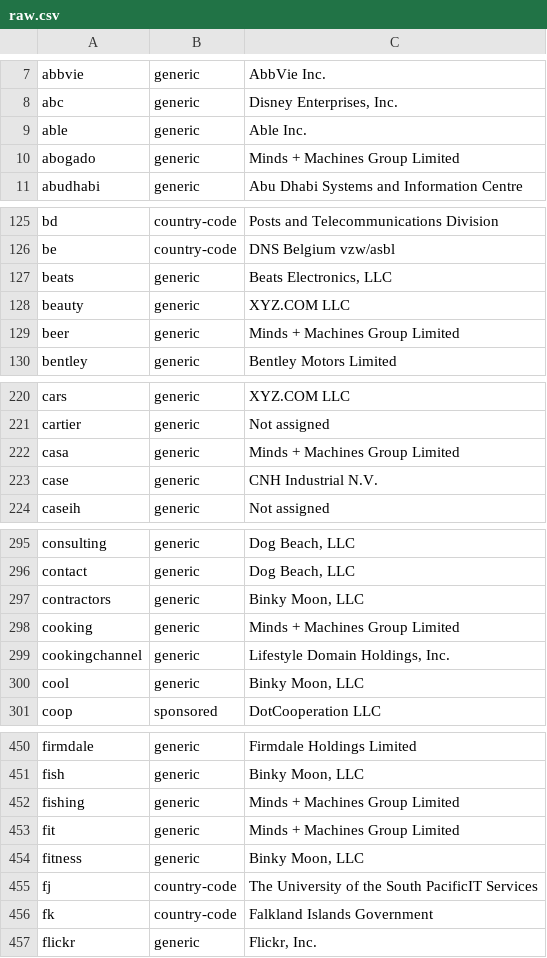
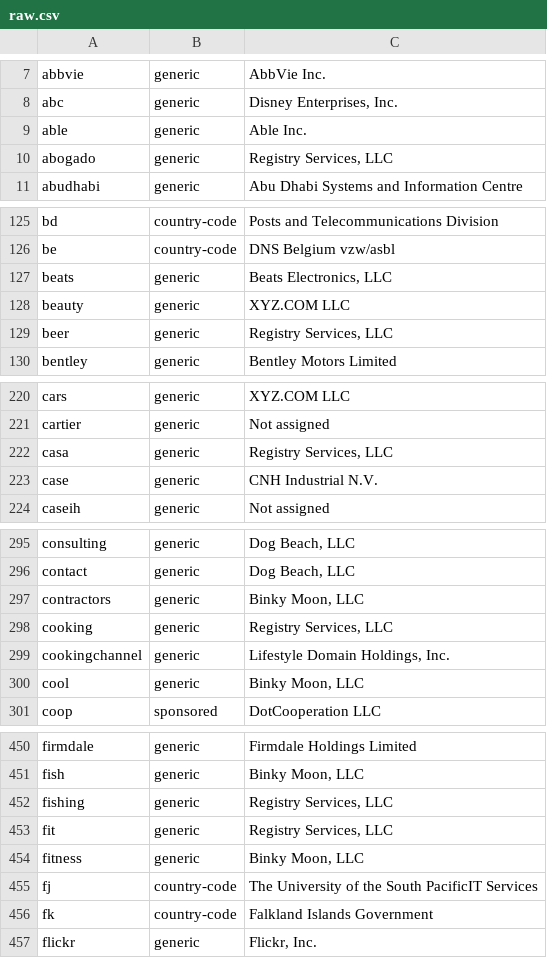
Before and after one commit to gh0stwizard/iana-tld-extractor, a CSV file: raw.csv, drawn as a sheet; only a part is shown, gaps mark what is left out; the diff covers the shown part only.

```diff
--- a/raw.csv
+++ b/raw.csv
@@ -9,3 +9,3 @@
 "able","generic","Able Inc."
-"abogado","generic","Minds + Machines Group Limited"
+"abogado","generic","Registry Services, LLC"
 "abudhabi","generic","Abu Dhabi Systems and Information Centre"
@@ -128,3 +128,3 @@
 "beauty","generic","XYZ.COM LLC"
-"beer","generic","Minds + Machines Group Limited"
+"beer","generic","Registry Services, LLC"
 "bentley","generic","Bentley Motors Limited"
@@ -221,3 +221,3 @@
 "cartier","generic","Not assigned"
-"casa","generic","Minds + Machines Group Limited"
+"casa","generic","Registry Services, LLC"
 "case","generic","CNH Industrial N.V."
@@ -297,3 +297,3 @@
 "contractors","generic","Binky Moon, LLC"
-"cooking","generic","Minds + Machines Group Limited"
+"cooking","generic","Registry Services, LLC"
 "cookingchannel","generic","Lifestyle Domain Holdings, Inc."
@@ -451,4 +451,4 @@
 "fish","generic","Binky Moon, LLC"
-"fishing","generic","Minds + Machines Group Limited"
-"fit","generic","Minds + Machines Group Limited"
+"fishing","generic","Registry Services, LLC"
+"fit","generic","Registry Services, LLC"
 "fitness","generic","Binky Moon, LLC"
```
Also changed, not shown: 13 edited cells elsewhere in this file, tld.csv.
